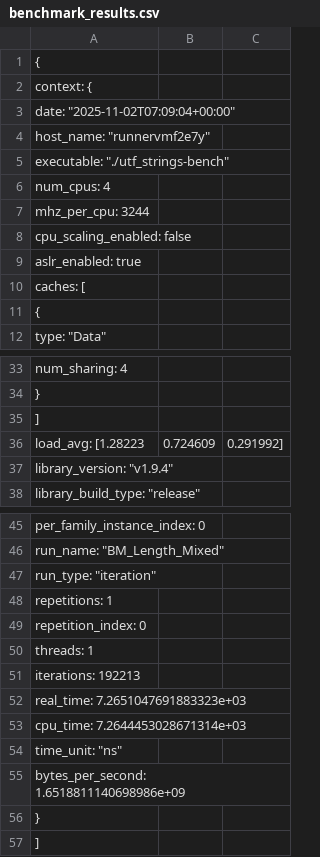
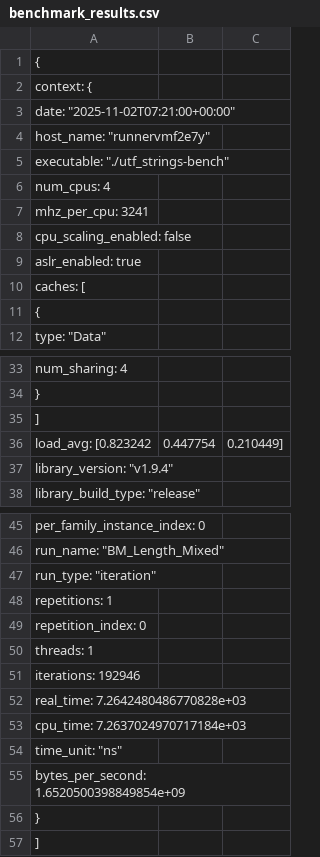
Before and after one commit to wsollers/utf_strings, a CSV file: docs/performance/benchmark_results.csv, drawn as a sheet; only a part is shown, gaps mark what is left out.

```diff
--- a/docs/performance/benchmark_results.csv
+++ b/docs/performance/benchmark_results.csv
@@ -2,3 +2,3 @@
   "context": {
-    "date": "2025-11-02T07:09:04+00:00",
+    "date": "2025-11-02T07:21:00+00:00",
     "host_name": "runnervmf2e7y",
@@ -6,3 +6,3 @@
     "num_cpus": 4,
-    "mhz_per_cpu": 3244,
+    "mhz_per_cpu": 3241,
     "cpu_scaling_enabled": false,
@@ -35,3 +35,3 @@
     ],
-    "load_avg": [1.28223,0.724609,0.291992],
+    "load_avg": [0.823242,0.447754,0.210449],
     "library_version": "v1.9.4",
@@ -50,7 +50,7 @@
       "threads": 1,
-      "iterations": 192213,
-      "real_time": 7.2651047691883323e+03,
-      "cpu_time": 7.2644453028671314e+03,
+      "iterations": 192946,
+      "real_time": 7.2642480486770828e+03,
+      "cpu_time": 7.2637024970717184e+03,
       "time_unit": "ns",
-      "bytes_per_second": 1.6518811140698986e+09
+      "bytes_per_second": 1.6520500398849854e+09
     }
```
Also changed, not shown: 3 other files.
